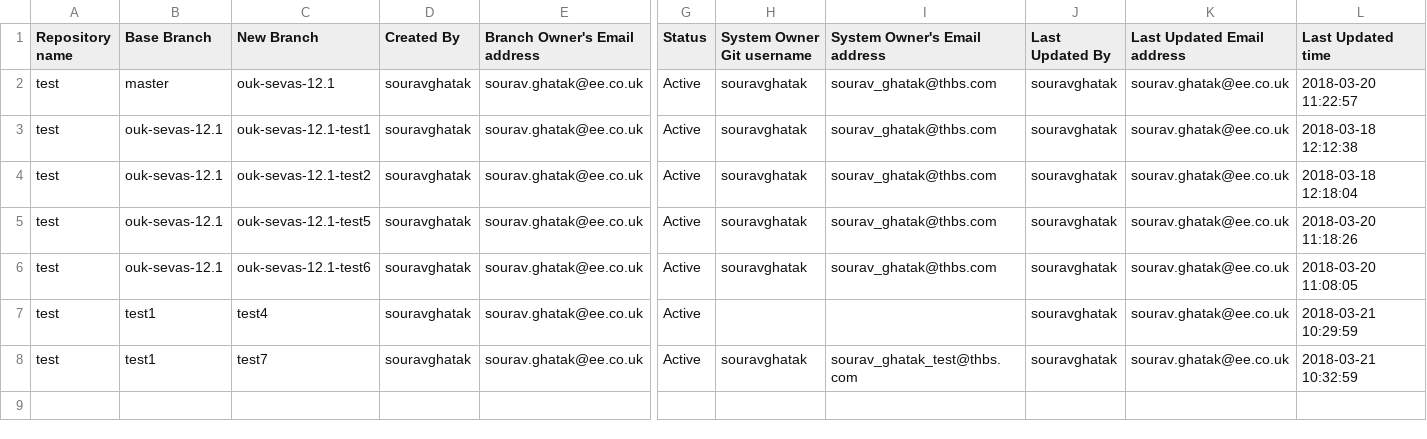
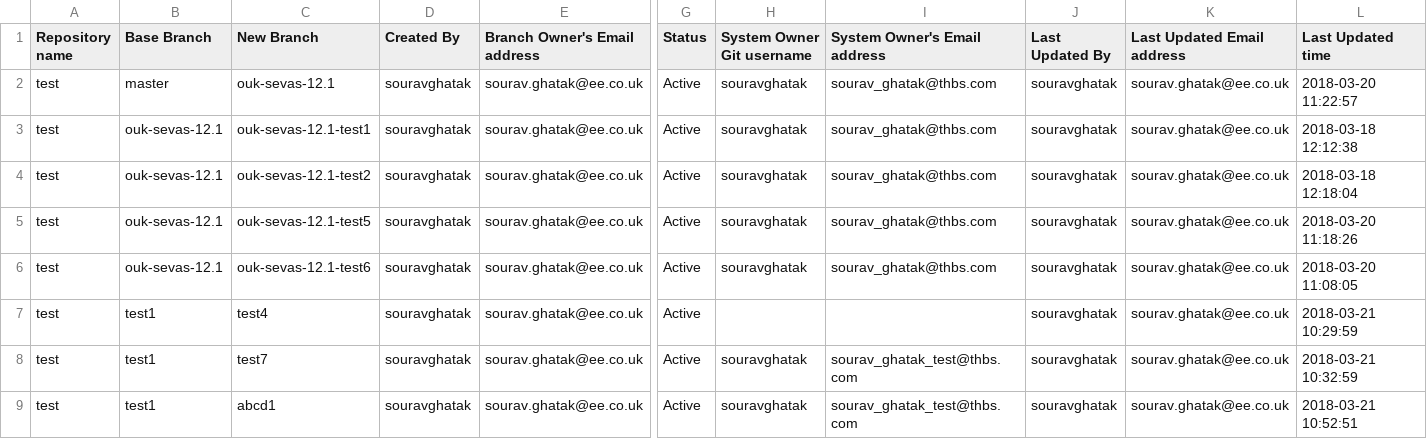
Before and after one commit to souravghatak/Tracker, a CSV file: test_tracker.csv, drawn as a sheet; only a part is shown, gaps mark what is left out; rows hold the shown columns only; the diff names each change by its address in the sheet, - before the commit and + after, or states it on an @@ line.

Commit message:
Created new branch : abcd1

```diff
--- a/test_tracker.csv
+++ b/test_tracker.csv
+row 9: test | test1 | abcd1 | souravghatak | sourav.ghatak@ee.co.uk | Active | souravghatak | sourav_ghatak_test@thbs.com | souravghatak | sourav.ghatak@ee.co.uk | 2018-03-21 10:52:51
```
